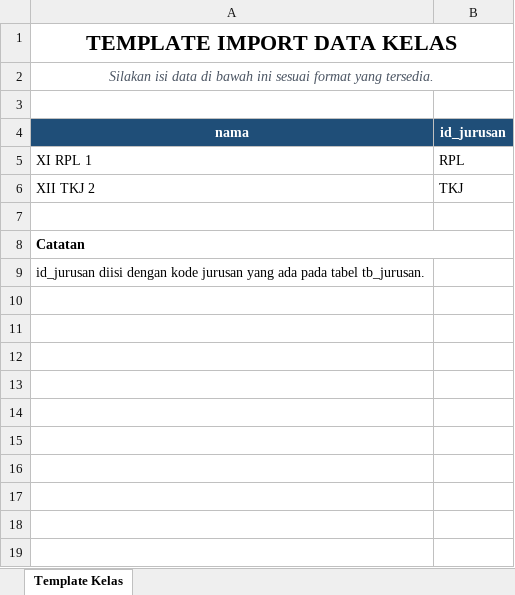
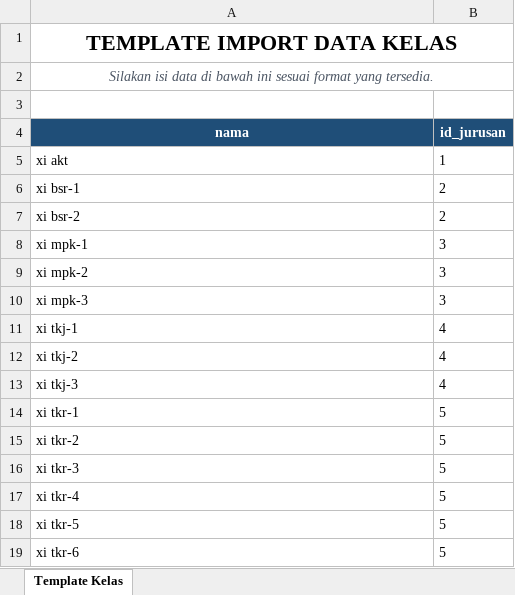
Before and after one commit to amarzyo03/pkl-ype, an Excel workbook: public/assets/static/template/kelas-import-template.xlsx, sheet Template Kelas, drawn as a sheet; values as stored, in another font and other column widths than the file's, no borders; removed rows and columns are numbered as before the commit, all else as after; the diff names each change by its address in the sheet, - before the commit and + after, or states it on an @@ line.

```diff
--- a/public/assets/static/template/kelas-import-template.xlsx (sheet Template Kelas)
+++ b/public/assets/static/template/kelas-import-template.xlsx (sheet Template Kelas)
-row 5: XI RPL 1 | RPL
-row 6: XII TKJ 2 | TKJ
-row 5: (empty)
+row 5: xi akt | 1
-row 8: Catatan
-row 9: id_jurusan diisi dengan kode jurusan yang ada pada tabel tb_jurusan.
+row 6: xi bsr-1 | 2
+row 7: xi bsr-2 | 2
+row 8: xi mpk-1 | 3
+row 9: xi mpk-2 | 3
+row 10: xi mpk-3 | 3
+row 11: xi tkj-1 | 4
+row 12: xi tkj-2 | 4
+row 13: xi tkj-3 | 4
+row 14: xi tkr-1 | 5
+row 15: xi tkr-2 | 5
+row 16: xi tkr-3 | 5
+row 17: xi tkr-4 | 5
+row 18: xi tkr-5 | 5
+row 19: xi tkr-6 | 5
```
Also changed, not shown: public/assets/static/template/jurusan-import-template.xlsx, 38 other files.
